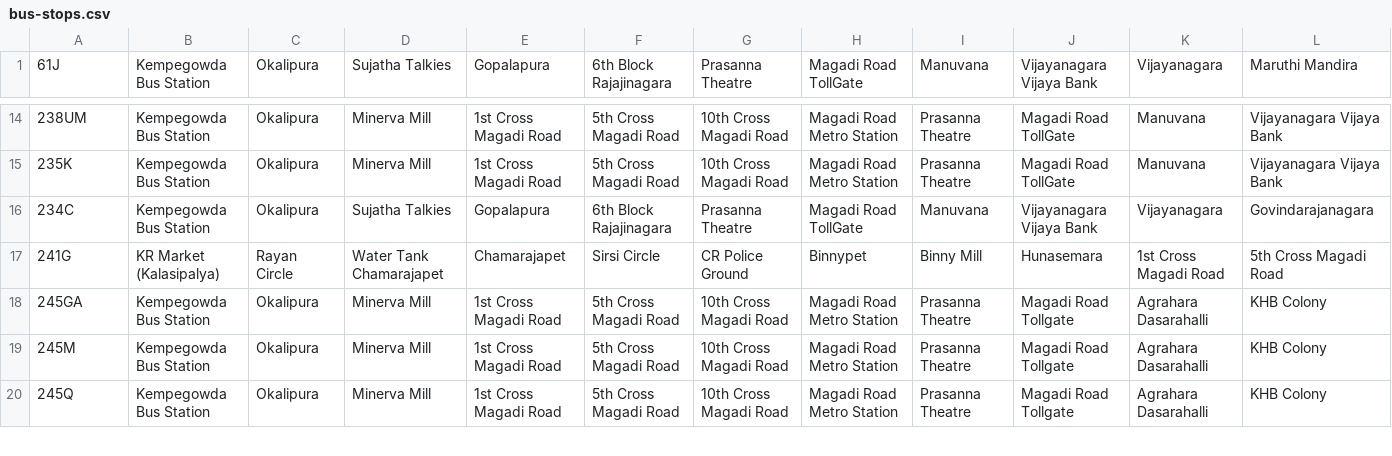
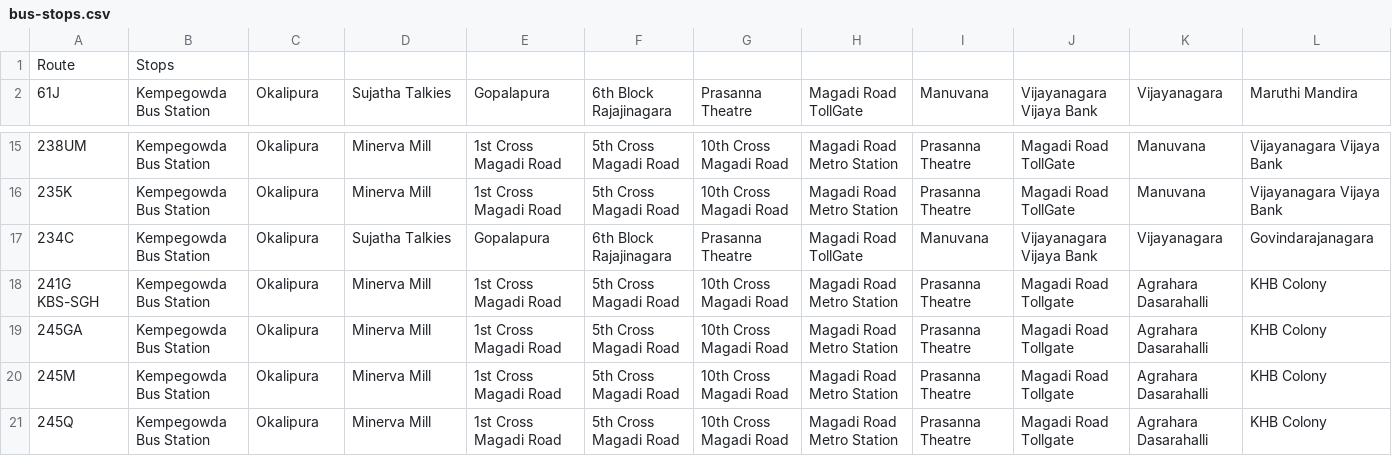
Before and after one commit to bengawalk/majestic, a CSV file: input/bus-stops.csv, drawn as a sheet; only a part is shown, gaps mark what is left out; removed rows and columns are numbered as before the commit, all else as after; rows hold the shown columns only; the diff names each change by its address in the sheet, - before the commit and + after, or states it on an @@ line.

```diff
--- a/input/bus-stops.csv
+++ b/input/bus-stops.csv
+row 1: Route | Stops
-row 17: 241G | KR Market (Kalasipalya) | Rayan Circle | Water Tank Chamarajapet | Chamarajapet | Sirsi Circle | CR Police Ground | Binnypet | Binny Mill | Hunasemara | 1st Cross Magadi Road | 5th Cross Magadi Road
+row 18: 241G KBS-SGH | Kempegowda Bus Station | Okalipura | Minerva Mill | 1st Cross Magadi Road | 5th Cross Magadi Road | 10th Cross Magadi Road | Magadi Road Metro Station | Prasanna Theatre | Magadi Road Tollgate | Agrahara Dasarahalli | KHB Colony
```
Also changed, not shown: 4 other files.
